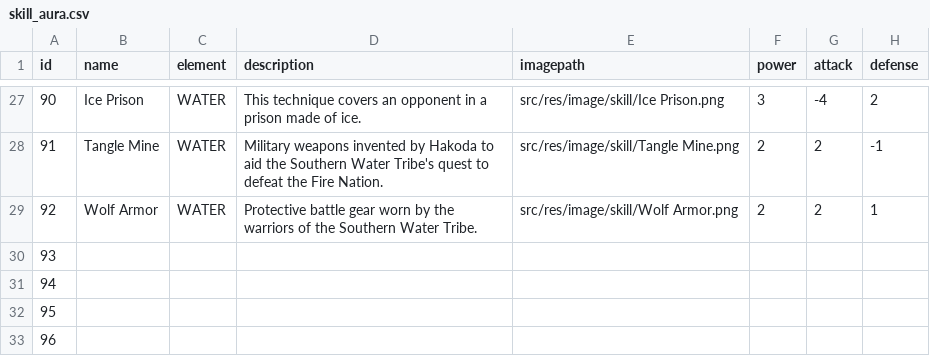
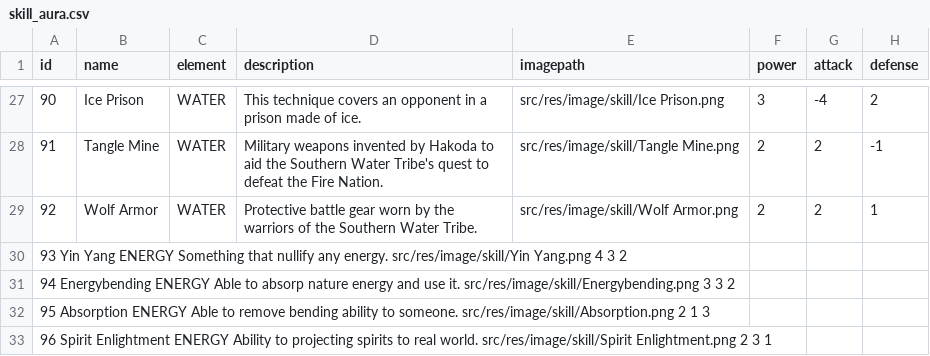
Before and after one commit to William9923/DuelFX, a CSV file: src/main/resources/com/avatarduel/card/data/skill_aura.csv, drawn as a sheet; only a part is shown, gaps mark what is left out.

Commit message:
Fixing img size & add card data

```diff
--- a/src/main/resources/com/avatarduel/card/data/skill_aura.csv
+++ b/src/main/resources/com/avatarduel/card/data/skill_aura.csv
@@ -29,5 +29,5 @@ id	name	element	description	imagepath	power	attack	defense
 92	Wolf Armor	WATER	Protective battle gear worn by the warriors of the Southern Water Tribe.	src/res/image/skill/Wolf Armor.png	2	2	1
-93
-94
-95
-96
+93  Yin Yang    ENERGY  Something that nullify any energy.  src/res/image/skill/Yin Yang.png  4   3   2
+94  Energybending   ENERGY  Able to absorp nature energy and use it.    src/res/image/skill/Energybending.png  3   3   2
+95  Absorption  ENERGY  Able to remove bending ability to someone.  src/res/image/skill/Absorption.png  2   1   3
+96  Spirit Enlightment  ENERGY  Ability to projecting spirits to real world.    src/res/image/skill/Spirit Enlightment.png  2   3   1
```
Also changed, not shown: src/main/resources/com/avatarduel/card/data/character.csv, src/main/resources/com/avatarduel/card/data/land.csv, 29 other files.
